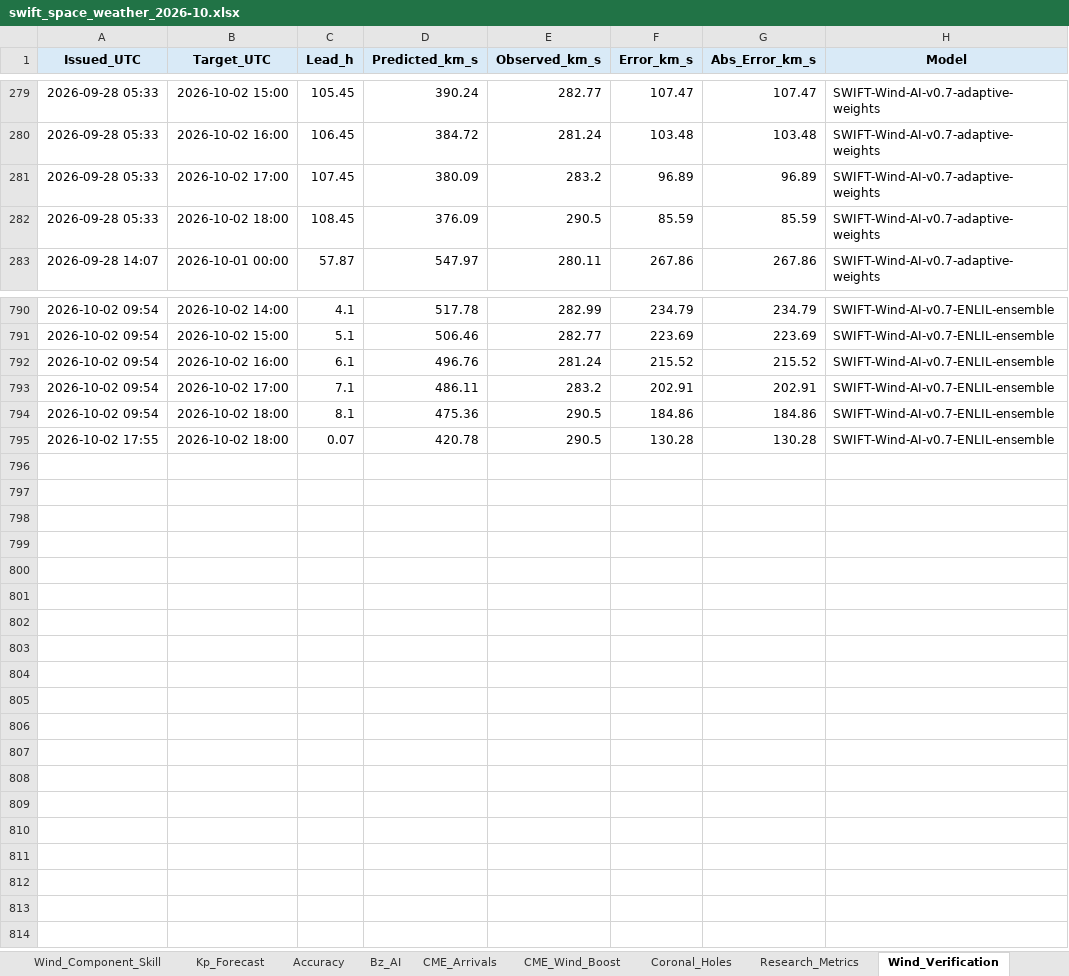
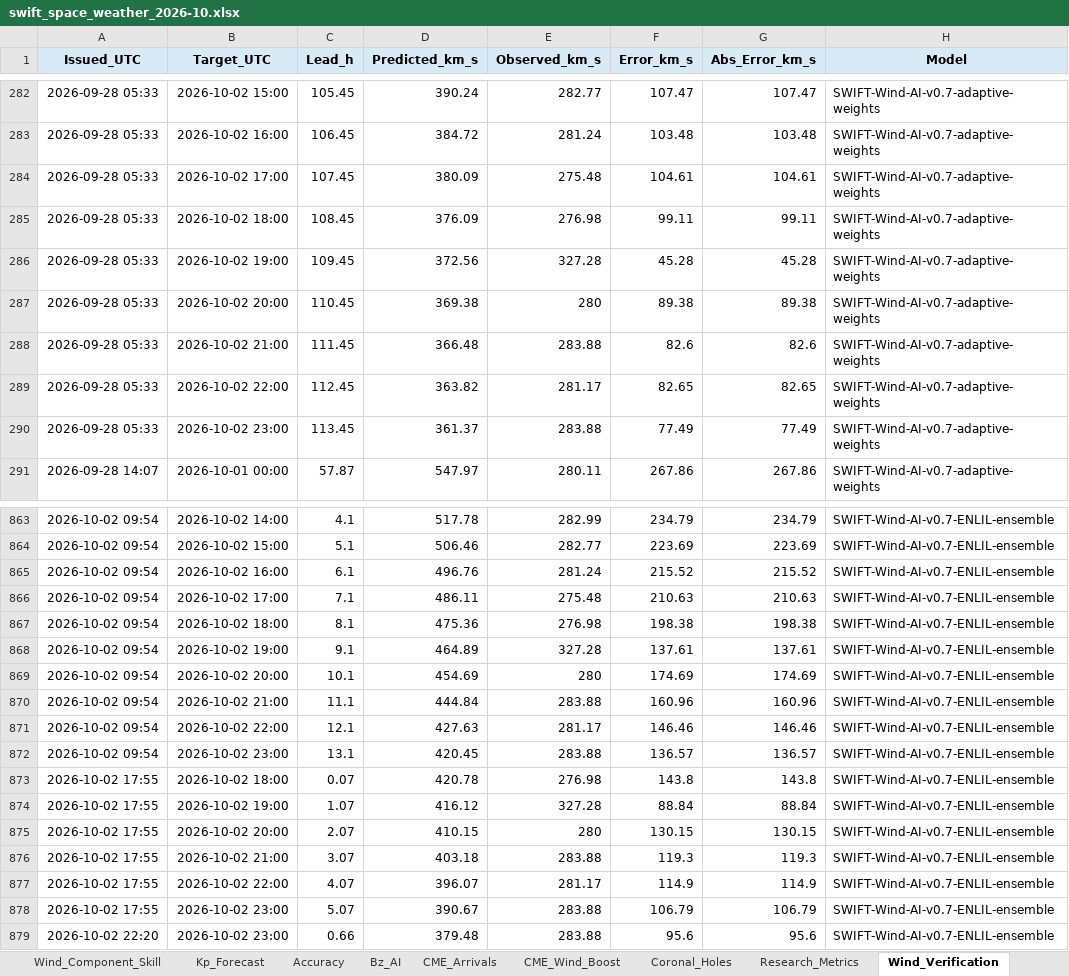
Before and after one commit to sgsy4c2zh7-tech/GEO-SAT-Thread, an Excel workbook: docs/reports/swift_space_weather_2026-10.xlsx, sheet Wind_Verification, drawn as a sheet; only a part is shown, gaps mark what is left out; values as stored, in another font and other column widths than the file's, no borders; addresses are those after the commit; the diff covers the shown part only; the diff names each change by its address in the sheet, - before the commit and + after, or states it on an @@ line.

```diff
--- a/docs/reports/swift_space_weather_2026-10.xlsx (sheet Wind_Verification)
+++ b/docs/reports/swift_space_weather_2026-10.xlsx (sheet Wind_Verification)
-E284 (Observed_km_s): 283.2
+E284 (Observed_km_s): 275.48
-F284 (Error_km_s): 96.89
+F284 (Error_km_s): 104.61
-G284 (Abs_Error_km_s): 96.89
+G284 (Abs_Error_km_s): 104.61
-E285 (Observed_km_s): 290.5
+E285 (Observed_km_s): 276.98
-F285 (Error_km_s): 85.59
+F285 (Error_km_s): 99.11
-G285 (Abs_Error_km_s): 85.59
+G285 (Abs_Error_km_s): 99.11
+row 286: 2026-09-28 05:33 | 2026-10-02 19:00 | 109.45 | 372.56 | 327.28 | 45.28 | 45.28 | SWIFT-Wind-AI-v0.7-adaptive-weights
+row 287: 2026-09-28 05:33 | 2026-10-02 20:00 | 110.45 | 369.38 | 280 | 89.38 | 89.38 | SWIFT-Wind-AI-v0.7-adaptive-weights
+row 288: 2026-09-28 05:33 | 2026-10-02 21:00 | 111.45 | 366.48 | 283.88 | 82.6 | 82.6 | SWIFT-Wind-AI-v0.7-adaptive-weights
+row 289: 2026-09-28 05:33 | 2026-10-02 22:00 | 112.45 | 363.82 | 281.17 | 82.65 | 82.65 | SWIFT-Wind-AI-v0.7-adaptive-weights
+row 290: 2026-09-28 05:33 | 2026-10-02 23:00 | 113.45 | 361.37 | 283.88 | 77.49 | 77.49 | SWIFT-Wind-AI-v0.7-adaptive-weights
-E866 (Observed_km_s): 283.2
+E866 (Observed_km_s): 275.48
-F866 (Error_km_s): 202.91
+F866 (Error_km_s): 210.63
-G866 (Abs_Error_km_s): 202.91
+G866 (Abs_Error_km_s): 210.63
-E867 (Observed_km_s): 290.5
+E867 (Observed_km_s): 276.98
-F867 (Error_km_s): 184.86
+F867 (Error_km_s): 198.38
-G867 (Abs_Error_km_s): 184.86
+G867 (Abs_Error_km_s): 198.38
+row 868: 2026-10-02 09:54 | 2026-10-02 19:00 | 9.1 | 464.89 | 327.28 | 137.61 | 137.61 | SWIFT-Wind-AI-v0.7-ENLIL-ensemble
+row 869: 2026-10-02 09:54 | 2026-10-02 20:00 | 10.1 | 454.69 | 280 | 174.69 | 174.69 | SWIFT-Wind-AI-v0.7-ENLIL-ensemble
+row 870: 2026-10-02 09:54 | 2026-10-02 21:00 | 11.1 | 444.84 | 283.88 | 160.96 | 160.96 | SWIFT-Wind-AI-v0.7-ENLIL-ensemble
+row 871: 2026-10-02 09:54 | 2026-10-02 22:00 | 12.1 | 427.63 | 281.17 | 146.46 | 146.46 | SWIFT-Wind-AI-v0.7-ENLIL-ensemble
+row 872: 2026-10-02 09:54 | 2026-10-02 23:00 | 13.1 | 420.45 | 283.88 | 136.57 | 136.57 | SWIFT-Wind-AI-v0.7-ENLIL-ensemble
-E873 (Observed_km_s): 290.5
+E873 (Observed_km_s): 276.98
-F873 (Error_km_s): 130.28
+F873 (Error_km_s): 143.8
-G873 (Abs_Error_km_s): 130.28
+G873 (Abs_Error_km_s): 143.8
+row 874: 2026-10-02 17:55 | 2026-10-02 19:00 | 1.07 | 416.12 | 327.28 | 88.84 | 88.84 | SWIFT-Wind-AI-v0.7-ENLIL-ensemble
+row 875: 2026-10-02 17:55 | 2026-10-02 20:00 | 2.07 | 410.15 | 280 | 130.15 | 130.15 | SWIFT-Wind-AI-v0.7-ENLIL-ensemble
+row 876: 2026-10-02 17:55 | 2026-10-02 21:00 | 3.07 | 403.18 | 283.88 | 119.3 | 119.3 | SWIFT-Wind-AI-v0.7-ENLIL-ensemble
+row 877: 2026-10-02 17:55 | 2026-10-02 22:00 | 4.07 | 396.07 | 281.17 | 114.9 | 114.9 | SWIFT-Wind-AI-v0.7-ENLIL-ensemble
+row 878: 2026-10-02 17:55 | 2026-10-02 23:00 | 5.07 | 390.67 | 283.88 | 106.79 | 106.79 | SWIFT-Wind-AI-v0.7-ENLIL-ensemble
+row 879: 2026-10-02 22:20 | 2026-10-02 23:00 | 0.66 | 379.48 | 283.88 | 95.6 | 95.6 | SWIFT-Wind-AI-v0.7-ENLIL-ensemble
```
Also changed, not shown: 68 added rows and 87 edited cells elsewhere in this sheet, sheet ENLIL_Verification, sheet Wind_Fcst_History, sheet Accuracy, sheet Internal_Charging, sheet Research_Metrics, sheet Bz_AI, 21 more sheets, charts or pictures, 54 other files.
